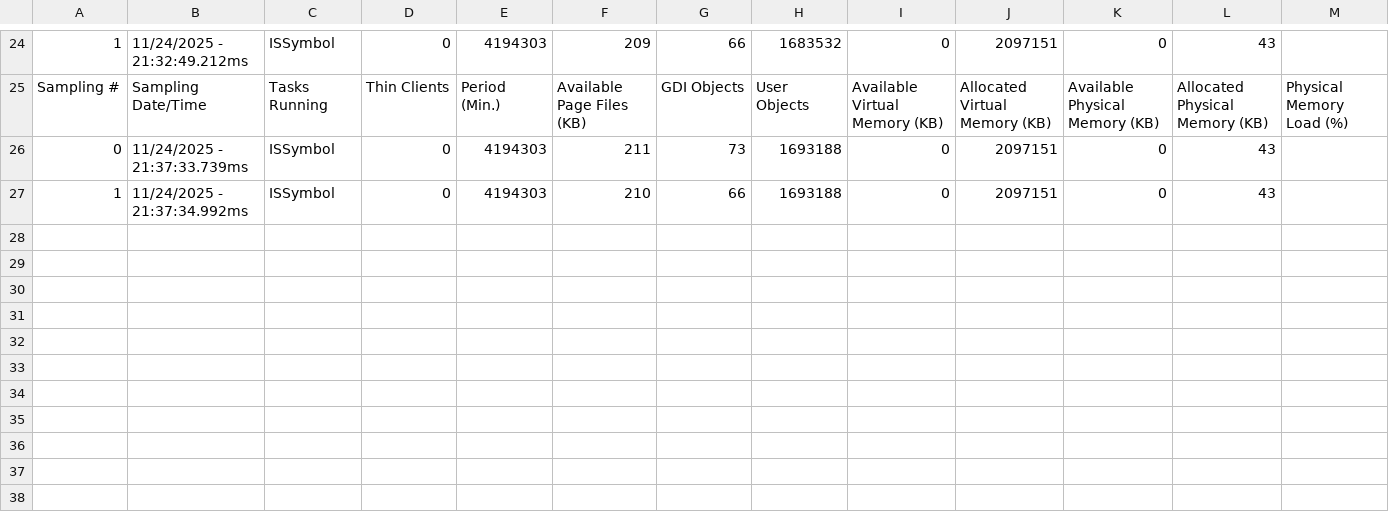
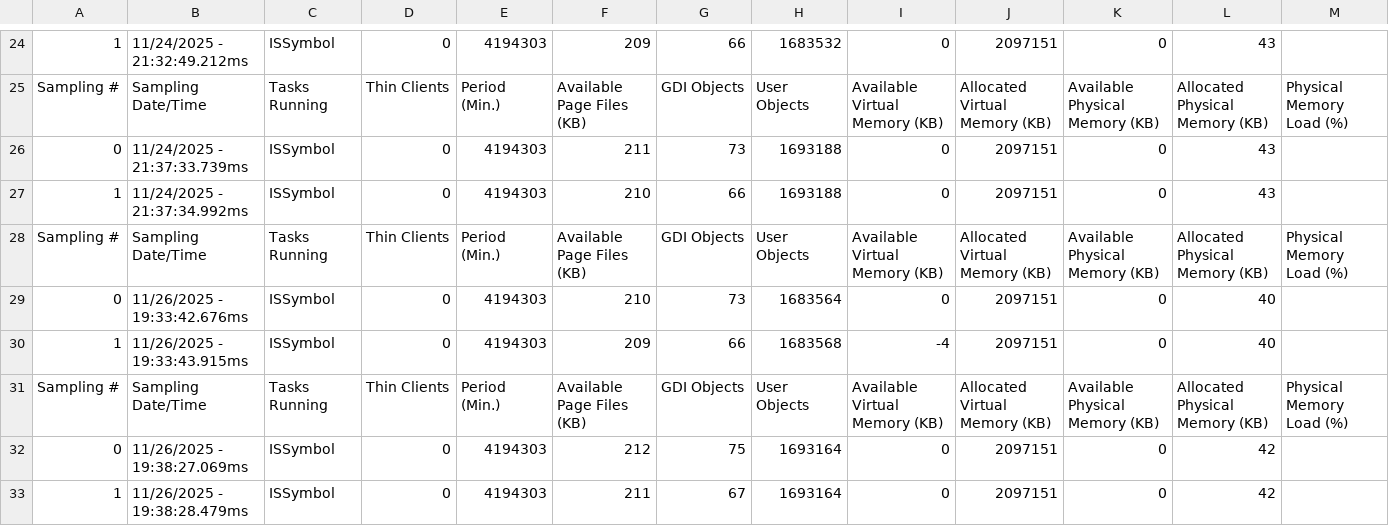
Before and after one commit to vicsiqueiram/Projeto_Silos, a CSV file: AVEVA/web/Dump/MemoryLog_Viewer.csv, drawn as a sheet; only a part is shown, gaps mark what is left out; the diff names each change by its address in the sheet, - before the commit and + after, or states it on an @@ line.

```diff
--- a/AVEVA/web/Dump/MemoryLog_Viewer.csv
+++ b/AVEVA/web/Dump/MemoryLog_Viewer.csv
+row 28: Sampling # | Sampling Date/Time | Tasks Running | Thin Clients | Period (Min.) | Available Page Files (KB) | GDI Objects | User Objects | Available Virtual Memory (KB) | Allocated Virtual Memory (KB) | Available Physical Memory (KB) | Allocated Physical Memory (KB) | Physical Memory Load (%)
+row 29: 0 | 11/26/2025 - 19:33:42.676ms | ISSymbol | 0 | 4194303 | 210 | 73 | 1683564 | 0 | 2097151 | 0 | 40
+row 30: 1 | 11/26/2025 - 19:33:43.915ms | ISSymbol | 0 | 4194303 | 209 | 66 | 1683568 | -4 | 2097151 | 0 | 40
+row 31: Sampling # | Sampling Date/Time | Tasks Running | Thin Clients | Period (Min.) | Available Page Files (KB) | GDI Objects | User Objects | Available Virtual Memory (KB) | Allocated Virtual Memory (KB) | Available Physical Memory (KB) | Allocated Physical Memory (KB) | Physical Memory Load (%)
+row 32: 0 | 11/26/2025 - 19:38:27.069ms | ISSymbol | 0 | 4194303 | 212 | 75 | 1693164 | 0 | 2097151 | 0 | 42
+row 33: 1 | 11/26/2025 - 19:38:28.479ms | ISSymbol | 0 | 4194303 | 211 | 67 | 1693164 | 0 | 2097151 | 0 | 42
```
Also changed, not shown: AVEVA/web/Dump/MemoryLog.csv, 26 other files.
